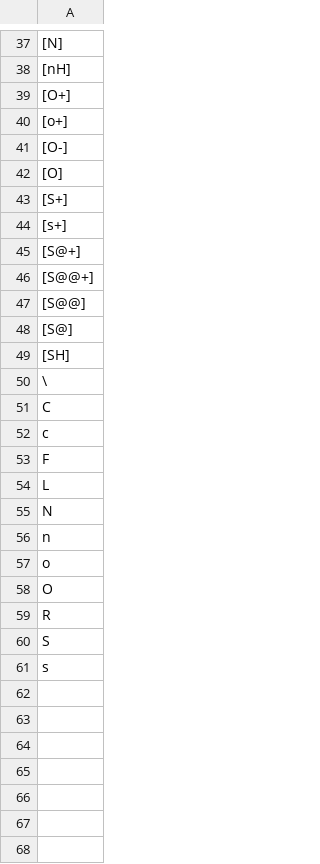
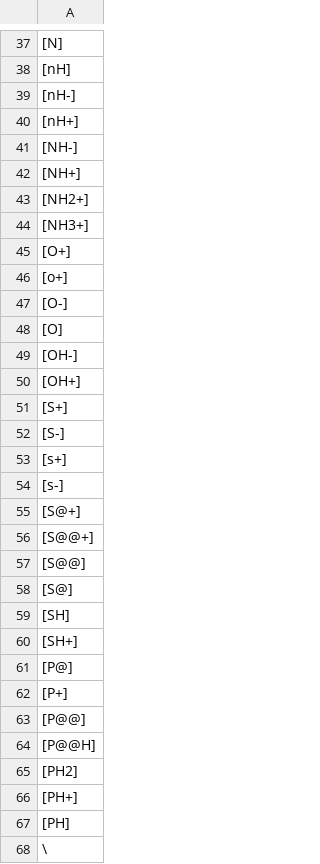
Before and after one commit to RaulSofia/Bioinf_proj, a CSV file: vocab.csv, drawn as a sheet; only a part is shown, gaps mark what is left out; the shorter side is filled out with more unchanged rows; the diff covers the shown part only; the diff names each change by its address in the sheet, - before the commit and + after, or states it on an @@ line.

```diff
--- a/vocab.csv
+++ b/vocab.csv
+row 39: [nH-]
+row 40: [nH+]
+row 41: [NH-]
+row 42: [NH+]
+row 43: [NH2+]
+row 44: [NH3+]
+row 49: [OH-]
+row 50: [OH+]
+row 52: [S-]
+row 54: [s-]
+row 60: [SH+]
+row 61: [P@]
+row 62: [P+]
+row 63: [P@@]
+row 64: [P@@H]
+row 65: [PH2]
+row 66: [PH+]
+row 67: [PH]
```
Also changed, not shown: 3 added rows and 1 removed row elsewhere in this file, 20 other files.
